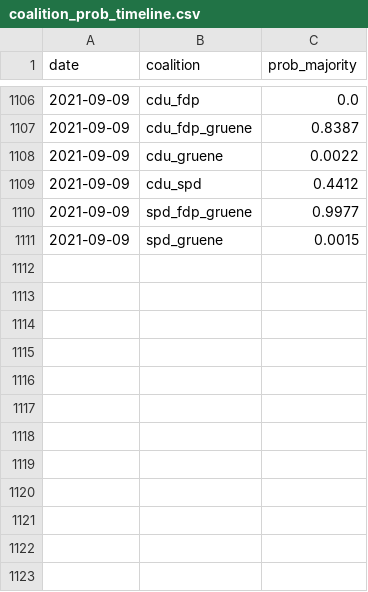
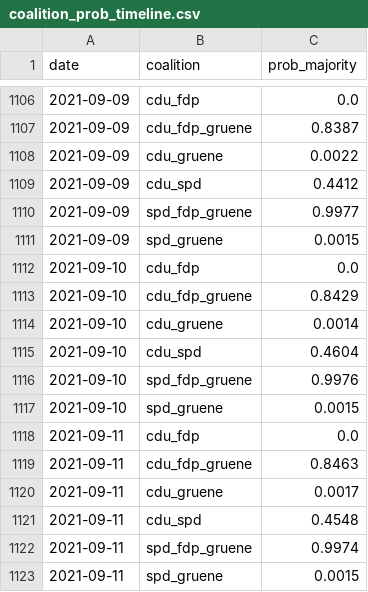
Before and after one commit to thisismactan/Germany-2021, a CSV file: shiny-app/data/coalition_prob_timeline.csv, drawn as a sheet; only a part is shown, gaps mark what is left out; the diff names each change by its address in the sheet, - before the commit and + after, or states it on an @@ line.

```diff
--- a/shiny-app/data/coalition_prob_timeline.csv
+++ b/shiny-app/data/coalition_prob_timeline.csv
+row 1112: 2021-09-10 | cdu_fdp | 0.0
+row 1113: 2021-09-10 | cdu_fdp_gruene | 0.8429
+row 1114: 2021-09-10 | cdu_gruene | 0.0014
+row 1115: 2021-09-10 | cdu_spd | 0.4604
+row 1116: 2021-09-10 | spd_fdp_gruene | 0.9976
+row 1117: 2021-09-10 | spd_gruene | 0.0015
+row 1118: 2021-09-11 | cdu_fdp | 0.0
+row 1119: 2021-09-11 | cdu_fdp_gruene | 0.8463
+row 1120: 2021-09-11 | cdu_gruene | 0.0017
+row 1121: 2021-09-11 | cdu_spd | 0.4548
+row 1122: 2021-09-11 | spd_fdp_gruene | 0.9974
+row 1123: 2021-09-11 | spd_gruene | 0.0015
```
Also changed, not shown: data/polls_2021.csv, output/natl_sims.csv, 21 other files.
